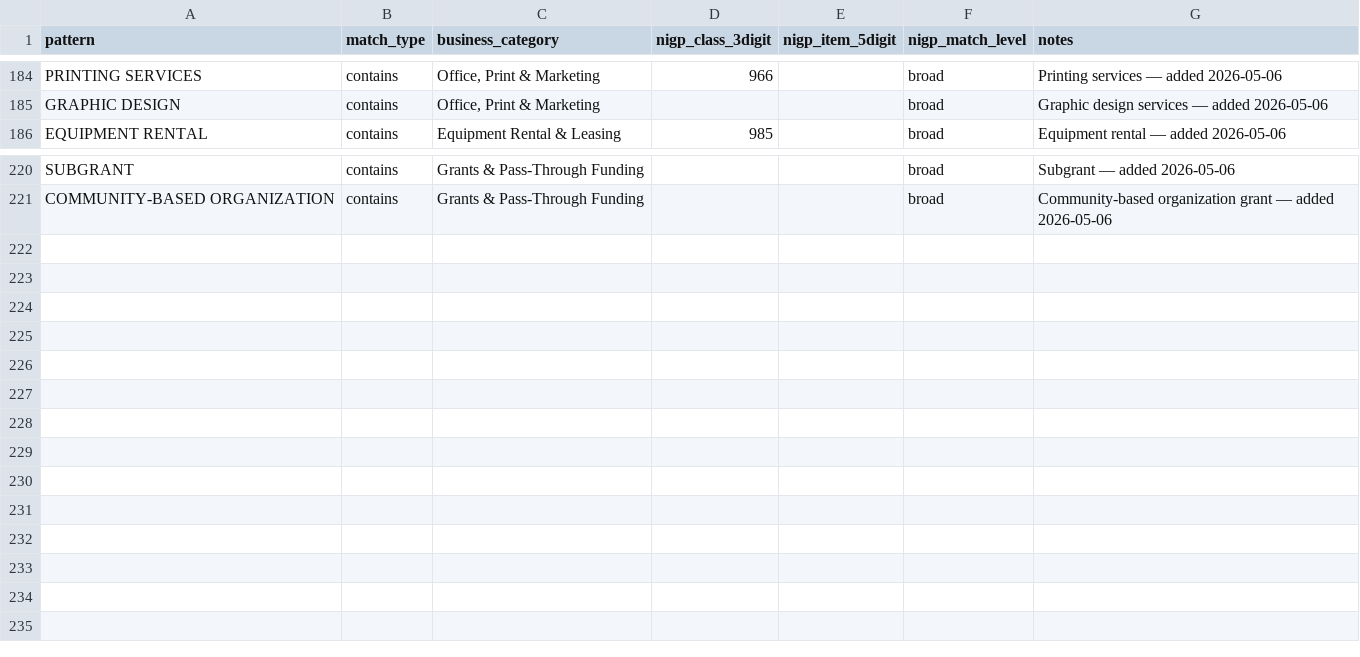
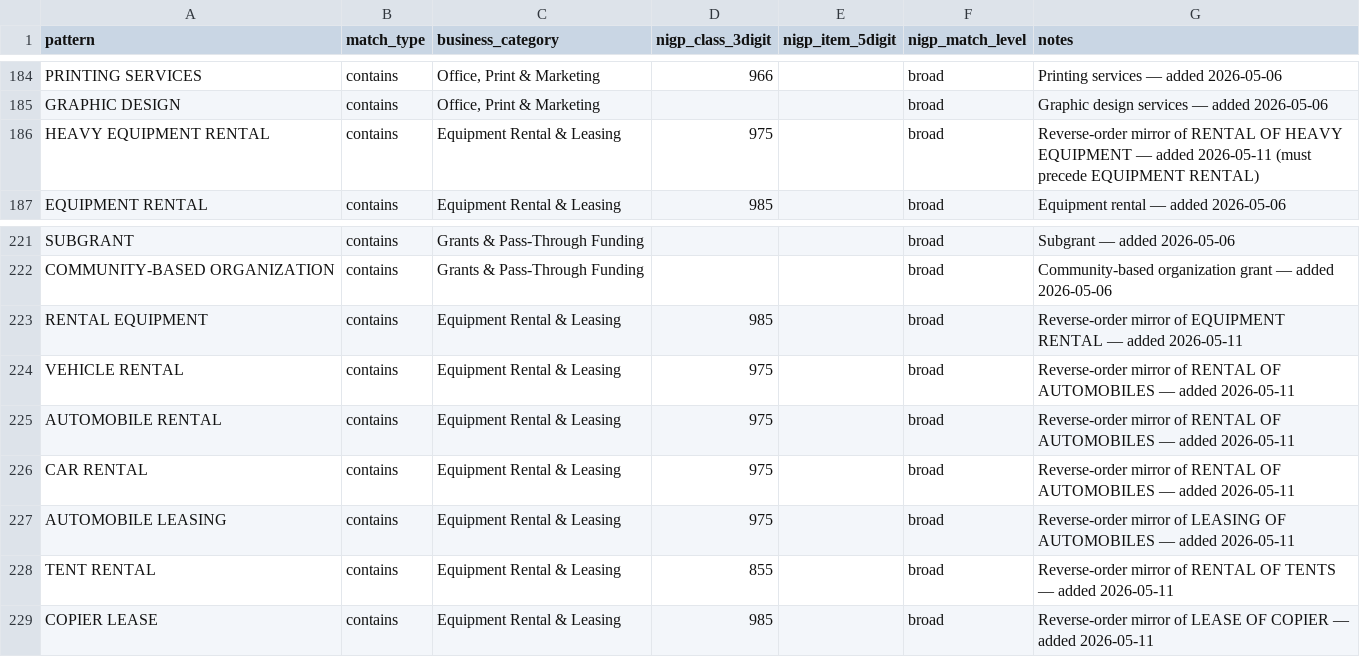
Before and after one commit to jhkirby2001-collab/Procurement-ai-tools, a CSV file: spend-analysis/data/reference/keyword_rules_DRAFT_JHK3.csv, drawn as a sheet; only a part is shown, gaps mark what is left out.

```diff
--- a/spend-analysis/data/reference/keyword_rules_DRAFT_JHK3.csv
+++ b/spend-analysis/data/reference/keyword_rules_DRAFT_JHK3.csv
@@ -185,2 +185,3 @@ PRINTING SERVICES,contains,"Office, Print & Marketing",966,,broad,Printing servi
 GRAPHIC DESIGN,contains,"Office, Print & Marketing",,,broad,Graphic design services — added 2026-05-06
+HEAVY EQUIPMENT RENTAL,contains,Equipment Rental & Leasing,975,,broad,Reverse-order mirror of RENTAL OF HEAVY EQUIPMENT — added 2026-05-11 (must precede EQUIPMENT RENTAL)
 EQUIPMENT RENTAL,contains,Equipment Rental & Leasing,985,,broad,Equipment rental — added 2026-05-06
@@ -221 +222,8 @@ SUBGRANT,contains,Grants & Pass-Through Funding,,,broad,Subgrant — added 2026-
 COMMUNITY-BASED ORGANIZATION,contains,Grants & Pass-Through Funding,,,broad,Community-based organization grant — added 2026-05-06
+RENTAL EQUIPMENT,contains,Equipment Rental & Leasing,985,,broad,Reverse-order mirror of EQUIPMENT RENTAL — added 2026-05-11
+VEHICLE RENTAL,contains,Equipment Rental & Leasing,975,,broad,Reverse-order mirror of RENTAL OF AUTOMOBILES — added 2026-05-11
+AUTOMOBILE RENTAL,contains,Equipment Rental & Leasing,975,,broad,Reverse-order mirror of RENTAL OF AUTOMOBILES — added 2026-05-11
+CAR RENTAL,contains,Equipment Rental & Leasing,975,,broad,Reverse-order mirror of RENTAL OF AUTOMOBILES — added 2026-05-11
+AUTOMOBILE LEASING,contains,Equipment Rental & Leasing,975,,broad,Reverse-order mirror of LEASING OF AUTOMOBILES — added 2026-05-11
+TENT RENTAL,contains,Equipment Rental & Leasing,855,,broad,Reverse-order mirror of RENTAL OF TENTS — added 2026-05-11
+COPIER LEASE,contains,Equipment Rental & Leasing,985,,broad,Reverse-order mirror of LEASE OF COPIER — added 2026-05-11
```
Also changed, not shown: 1 other file.
